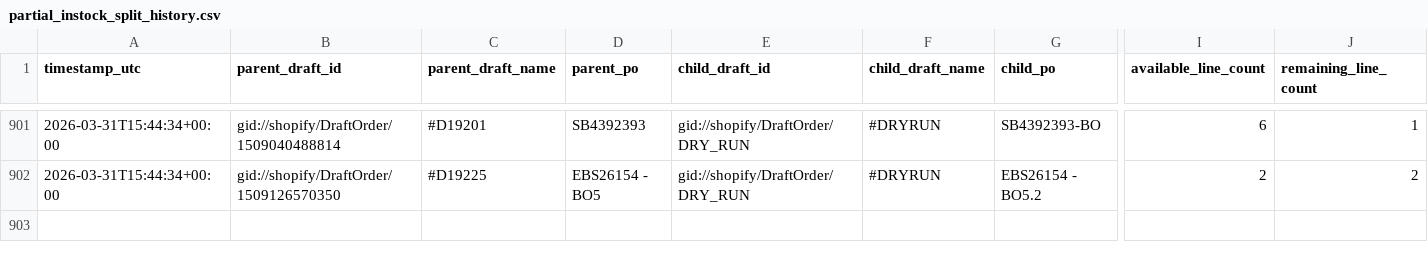
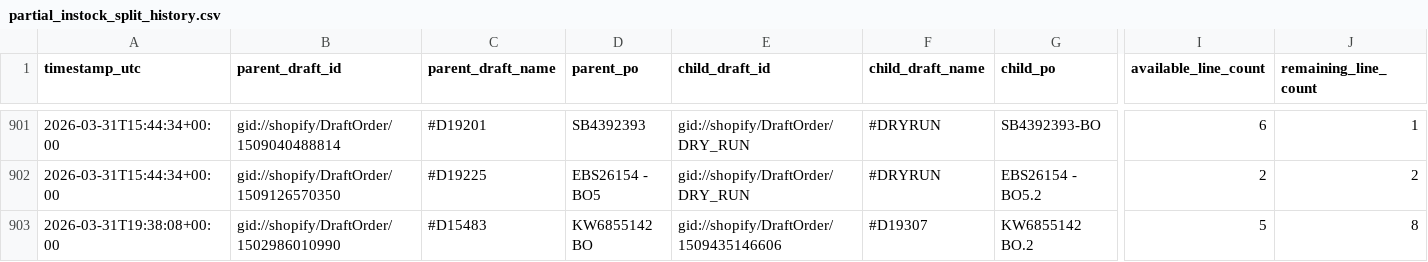
Before and after one commit to Pkirch1211/shopify-partial-instock-split, a CSV file: logs/partial_instock_split_history.csv, drawn as a sheet; only a part is shown, gaps mark what is left out; rows hold the shown columns only; the diff names each change by its address in the sheet, - before the commit and + after, or states it on an @@ line.

```diff
--- a/logs/partial_instock_split_history.csv
+++ b/logs/partial_instock_split_history.csv
+row 903: 2026-03-31T19:38:08+00:00 | gid://shopify/DraftOrder/1502986010990 | #D15483 | KW6855142 BO | gid://shopify/DraftOrder/1509435146606 | #D19307 | KW6855142 BO.2 | 5 | 8
```
